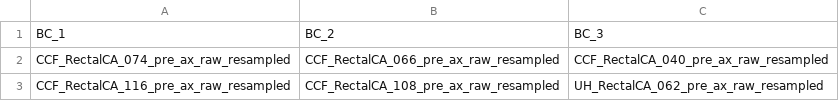
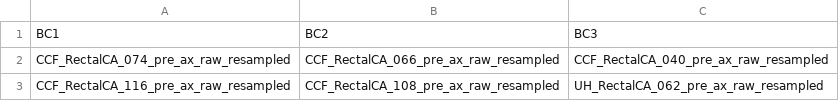
Before and after one commit to georgia-martinez/MRI-unet, a CSV file: example_data/best_case.csv, drawn as a sheet; only a part is shown.

```diff
--- a/example_data/best_case.csv
+++ b/example_data/best_case.csv
@@ -1,2 +1,2 @@
-BC_1,BC_2,BC_3
+BC1,BC2,BC3
 CCF_RectalCA_074_pre_ax_raw_resampled,CCF_RectalCA_066_pre_ax_raw_resampled,CCF_RectalCA_040_pre_ax_raw_resampled
```
Also changed, not shown: example_data/average_case.csv, example_data/worst_case.csv, 6 other files.
